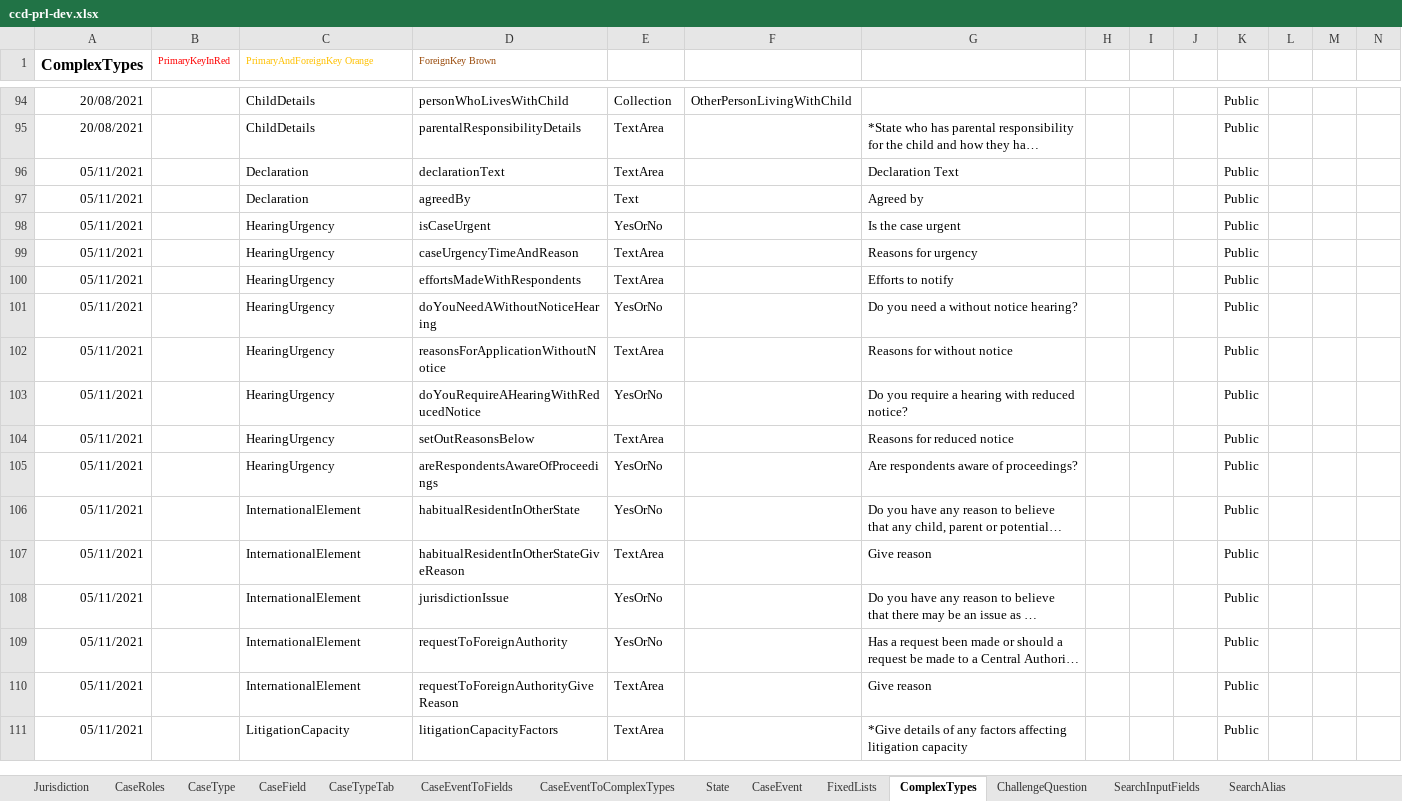
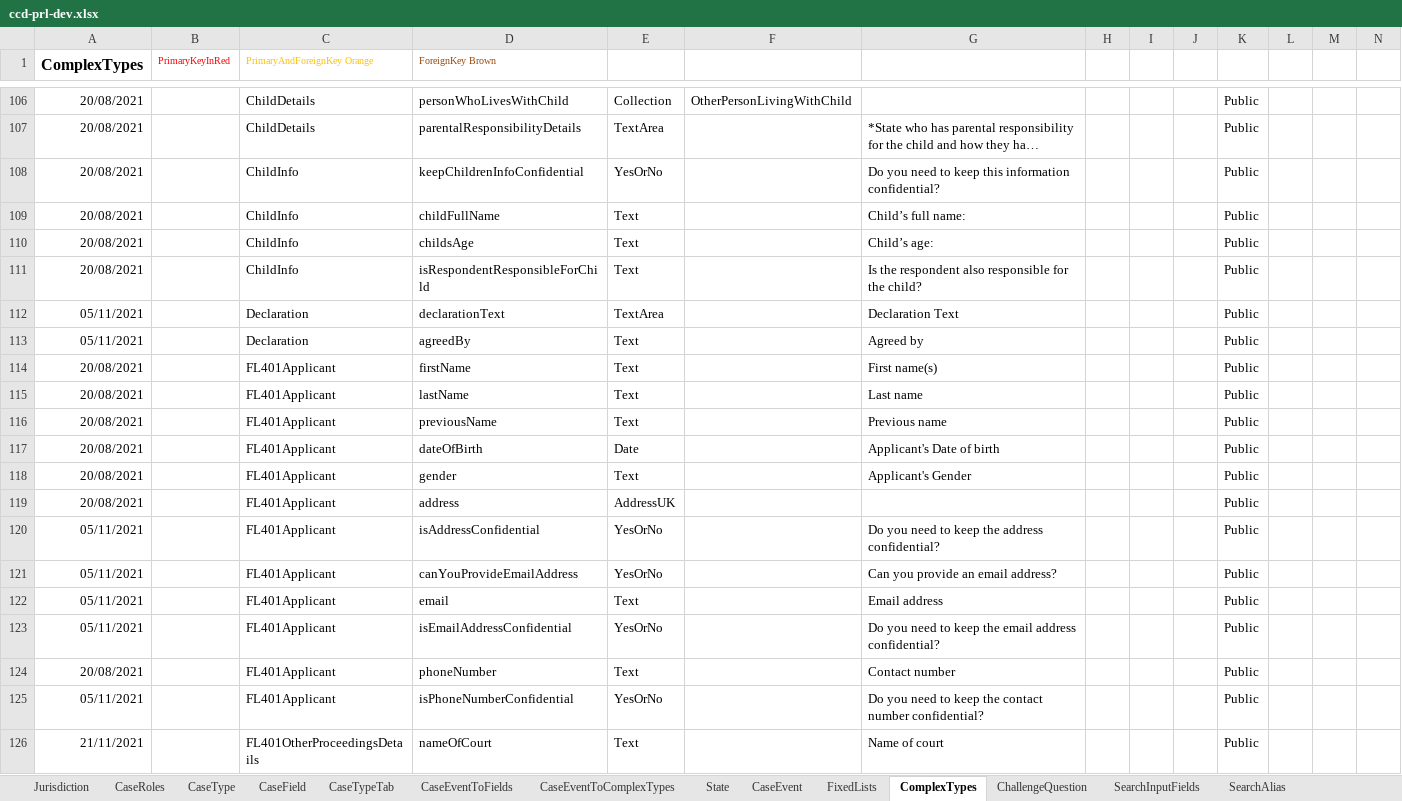
Before and after one commit to hmcts/prl-ccd-definitions, an Excel workbook: build/ccd-development-config/ccd-prl-dev.xlsx, sheet ComplexTypes, drawn as a sheet; only a part is shown, gaps mark what is left out; the shorter side is filled out with more unchanged rows; long unchanged cells end in …; values as stored, in another font and other column widths than the file's, no borders; rows hold the shown columns only; the diff covers the shown part only; the diff names each change by its address in the sheet, - before the commit and + after, or states it on an @@ line.

```diff
--- a/build/ccd-development-config/ccd-prl-dev.xlsx (sheet ComplexTypes)
+++ b/build/ccd-development-config/ccd-prl-dev.xlsx (sheet ComplexTypes)
+row 108: 20/08/2021 |  | ChildInfo | keepChildrenInfoConfidential | YesOrNo |  | Do you need to keep this information confidential? |  |  |  | Public
+row 109: 20/08/2021 |  | ChildInfo | childFullName | Text |  | Child’s full name: |  |  |  | Public
+row 110: 20/08/2021 |  | ChildInfo | childsAge | Text |  | Child’s age: |  |  |  | Public
+row 111: 20/08/2021 |  | ChildInfo | isRespondentResponsibleForChild | Text |  | Is the respondent also responsible for the child? |  |  |  | Public
+row 114: 20/08/2021 |  | FL401Applicant | firstName | Text |  | First name(s) |  |  |  | Public
+row 115: 20/08/2021 |  | FL401Applicant | lastName | Text |  | Last name |  |  |  | Public
+row 116: 20/08/2021 |  | FL401Applicant | previousName | Text |  | Previous name |  |  |  | Public
+row 117: 20/08/2021 |  | FL401Applicant | dateOfBirth | Date |  | Applicant's Date of birth |  |  |  | Public
+row 118: 20/08/2021 |  | FL401Applicant | gender | Text |  | Applicant's Gender |  |  |  | Public
+row 119: 20/08/2021 |  | FL401Applicant | address | AddressUK |  |  |  |  |  | Public
+row 120: 05/11/2021 |  | FL401Applicant | isAddressConfidential | YesOrNo |  | Do you need to keep the address confidential? |  |  |  | Public
+row 121: 05/11/2021 |  | FL401Applicant | canYouProvideEmailAddress | YesOrNo |  | Can you provide an email address? |  |  |  | Public
+row 122: 05/11/2021 |  | FL401Applicant | email | Text |  | Email address |  |  |  | Public
+row 123: 05/11/2021 |  | FL401Applicant | isEmailAddressConfidential | YesOrNo |  | Do you need to keep the email address confidential? |  |  |  | Public
+row 124: 20/08/2021 |  | FL401Applicant | phoneNumber | Text |  | Contact number |  |  |  | Public
+row 125: 05/11/2021 |  | FL401Applicant | isPhoneNumberConfidential | YesOrNo |  | Do you need to keep the contact number confidential? |  |  |  | Public
+row 126: 21/11/2021 |  | FL401OtherProceedingsDetails | nameOfCourt | Text |  | Name of court |  |  |  | Public
```
Also changed, not shown: 113 added rows elsewhere in this sheet, sheet AuthorisationCaseField, sheet CaseField, sheet CaseEventToFields, sheet FixedLists, sheet CaseTypeTab, sheet CaseEventToComplexTypes, 4 more sheets, 1 other file.
